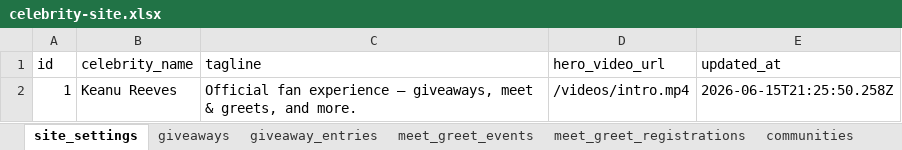
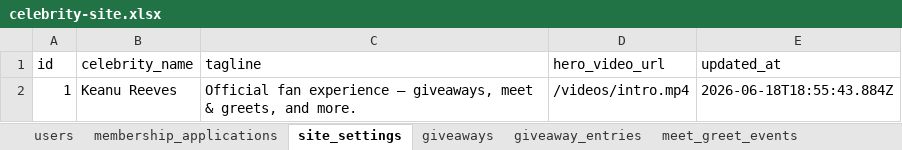
Before and after one commit to MASCOT09/keanureevesofficialfanpage, an Excel workbook: data/celebrity-site.xlsx, sheet site_settings, drawn as a sheet; values as stored, in another font and other column widths than the file's, no borders; the diff names each change by its address in the sheet, - before the commit and + after, or states it on an @@ line.

```diff
--- a/data/celebrity-site.xlsx (sheet site_settings)
+++ b/data/celebrity-site.xlsx (sheet site_settings)
-E2 (updated_at): 2026-06-15T21:25:50.258Z
+E2 (updated_at): 2026-06-18T18:55:43.884Z
```
Also changed, not shown: sheet messages, sheet users, sheet notifications, sheet contact_links, sheet meet_greet_events, sheet giveaways, 1 more sheet, other sheet tabs, 24 other files.
